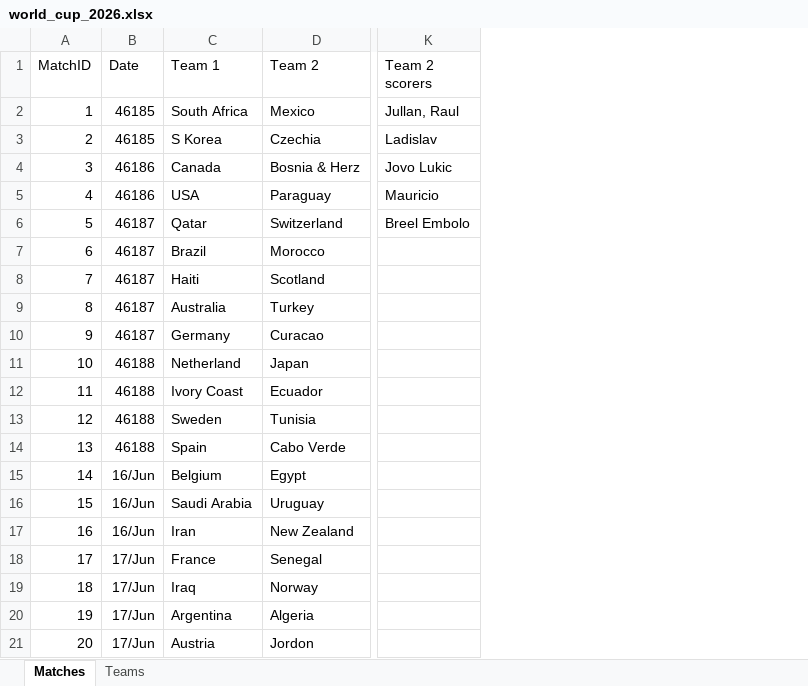
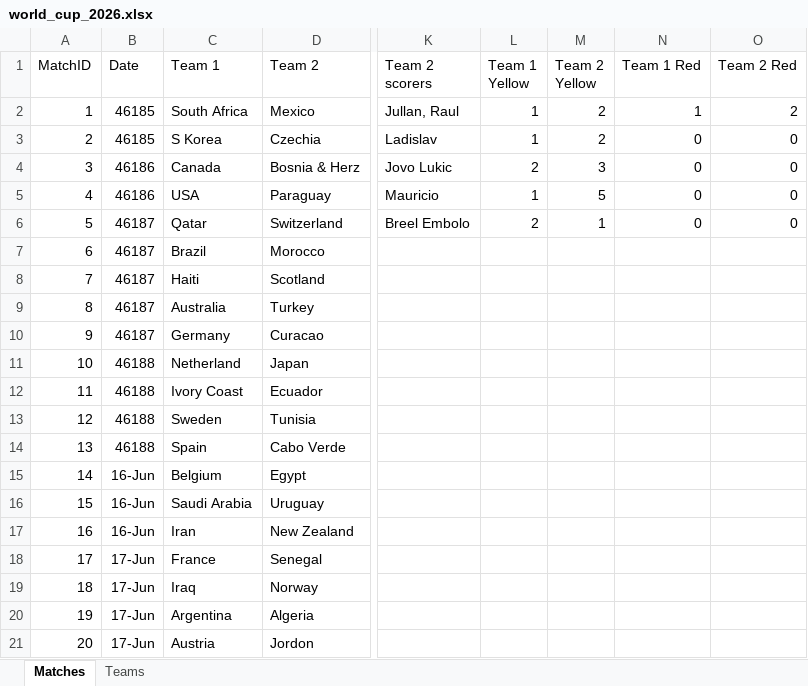
Before and after one commit to qisantanu/fifa2026, an Excel workbook: data/world_cup_2026.xlsx, sheet Matches, drawn as a sheet; only a part is shown, gaps mark what is left out; values as stored, in another font and other column widths than the file's, no borders; the diff names each change by its address in the sheet, - before the commit and + after, or states it on an @@ line.

```diff
--- a/data/world_cup_2026.xlsx (sheet Matches)
+++ b/data/world_cup_2026.xlsx (sheet Matches)
+column L (Team 1 Yellow), rows 2-6: 1 | 1 | 2 | 1 | 2
+column M (Team 2 Yellow), rows 2-6: 2 | 2 | 3 | 5 | 1
+column N (Team 1 Red), rows 2-6: 1 | 0 | 0 | 0 | 0
+column O (Team 2 Red), rows 2-6: 2 | 0 | 0 | 0 | 0
-B15:B17 (Date): 16/Jun
+B15:B17 (Date): 16-Jun
-B18:B21 (Date): 17/Jun
+B18:B21 (Date): 17-Jun
```
Also changed, not shown: 3 other files.
